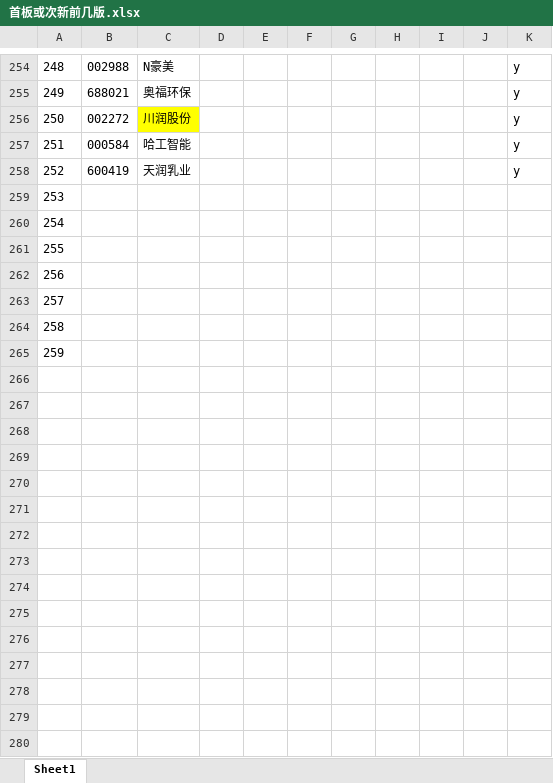
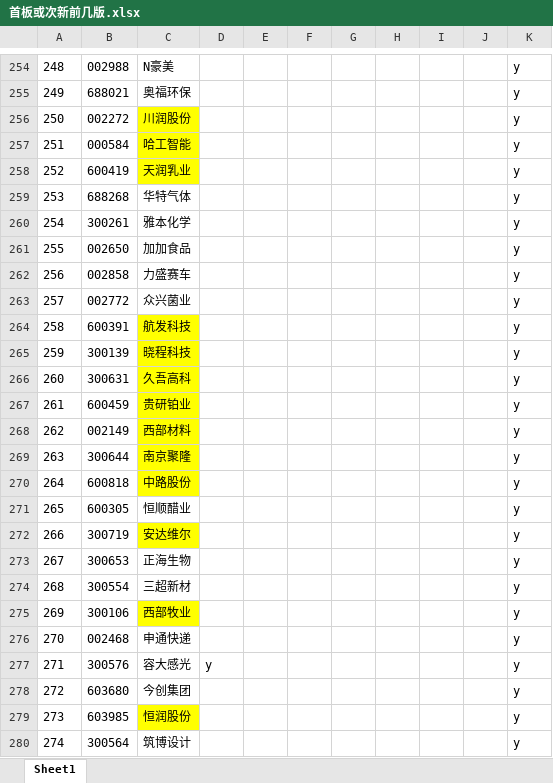
Before and after one commit to runningsparrow/stocka, an Excel workbook: 首板或次新前几版.xlsx, sheet Sheet1, drawn as a sheet; only a part is shown, gaps mark what is left out; values as stored, in another font and other column widths than the file's, no borders; the diff covers the shown part only; the diff names each change by its address in the sheet, - before the commit and + after, or states it on an @@ line.

Commit message:
0519

```diff
--- a/首板或次新前几版.xlsx (sheet Sheet1)
+++ b/首板或次新前几版.xlsx (sheet Sheet1)
-C257:C258 fill: none
+C257:C258 fill: #FFFF00
-B259: (empty)
+B259: 688268
-C259: (empty)
+C259: 华特气体
-K259:K265: (empty)
+K259:K265: y
-B260: (empty)
+B260: 300261
-C260: (empty)
+C260: 雅本化学
-B261: (empty)
+B261: 002650
-C261: (empty)
+C261: 加加食品
-B262: (empty)
+B262: 002858
-C262: (empty)
+C262: 力盛赛车
-B263: (empty)
+B263: 002772
-C263: (empty)
+C263: 众兴菌业
-B264: (empty)
+B264: 600391
-C264: (empty)
+C264: 航发科技
-C264:C265 fill: none
+C264:C265 fill: #FFFF00
-B265: (empty)
+B265: 300139
-C265: (empty)
+C265: 晓程科技
+row 266: 260 | 300631 | 久吾高科 |  |  |  |  |  |  |  | y
+row 267: 261 | 600459 | 贵研铂业 |  |  |  |  |  |  |  | y
+row 268: 262 | 002149 | 西部材料 |  |  |  |  |  |  |  | y
+row 269: 263 | 300644 | 南京聚隆 |  |  |  |  |  |  |  | y
+row 270: 264 | 600818 | 中路股份 |  |  |  |  |  |  |  | y
+row 271: 265 | 600305 | 恒顺醋业 |  |  |  |  |  |  |  | y
+row 272: 266 | 300719 | 安达维尔 |  |  |  |  |  |  |  | y
+row 273: 267 | 300653 | 正海生物 |  |  |  |  |  |  |  | y
+row 274: 268 | 300554 | 三超新材 |  |  |  |  |  |  |  | y
+row 275: 269 | 300106 | 西部牧业 |  |  |  |  |  |  |  | y
+row 276: 270 | 002468 | 申通快递 |  |  |  |  |  |  |  | y
+row 277: 271 | 300576 | 容大感光 | y |  |  |  |  |  |  | y
+row 278: 272 | 603680 | 今创集团 |  |  |  |  |  |  |  | y
+row 279: 273 | 603985 | 恒润股份 |  |  |  |  |  |  |  | y
+row 280: 274 | 300564 | 筑博设计 |  |  |  |  |  |  |  | y
```
Also changed, not shown: 15 added rows, 30 edited cells and cell formats elsewhere in this sheet.
